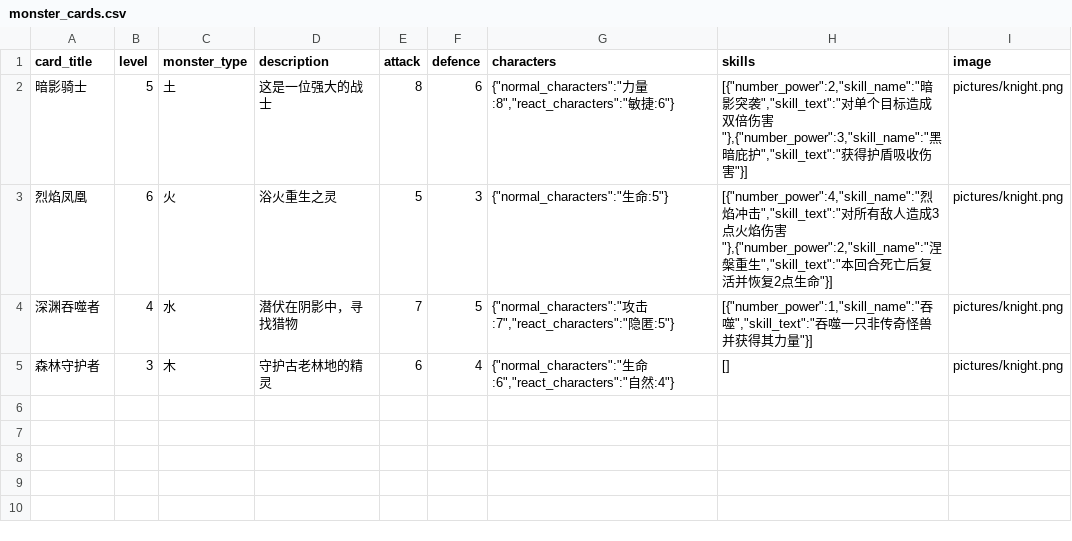
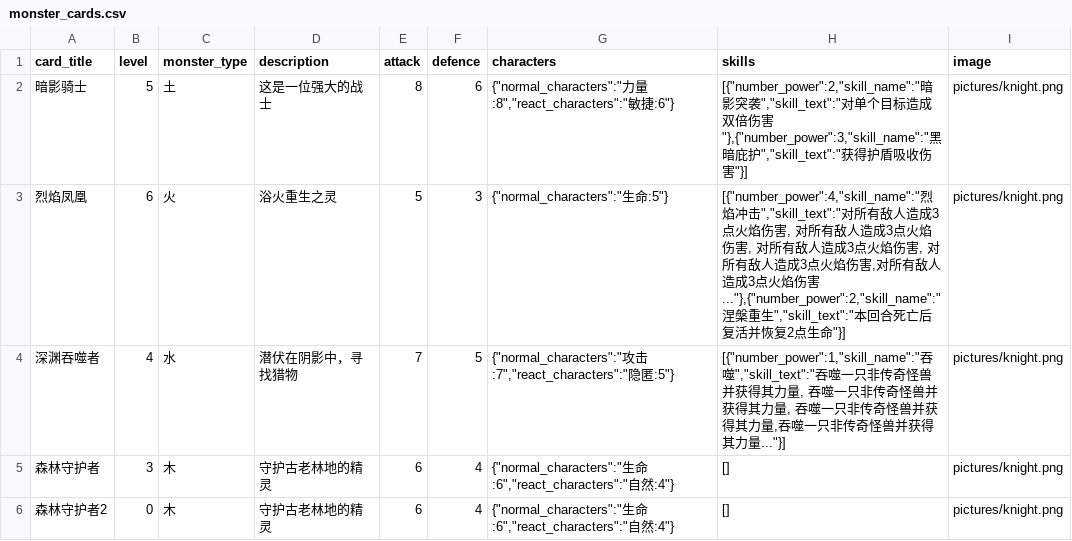
Before and after one commit to Apollo1840/BoardGame, a CSV file: GemuLand/monster_cards.csv, drawn as a sheet.

```diff
--- a/GemuLand/monster_cards.csv
+++ b/GemuLand/monster_cards.csv
@@ -2,4 +2,5 @@ card_title|level|monster_type|description|attack|defence|characters|skills|image
 暗影骑士|5|土|这是一位强大的战士|8|6|{"normal_characters":"力量:8","react_characters":"敏捷:6"}|[{"number_power":2,"skill_name":"暗影突袭","skill_text":"对单个目标造成双倍伤害"},{"number_power":3,"skill_name":"黑暗庇护","skill_text":"获得护盾吸收伤害"}]|pictures/knight.png
-烈焰凤凰|6|火|浴火重生之灵|5|3|{"normal_characters":"生命:5"}|[{"number_power":4,"skill_name":"烈焰冲击","skill_text":"对所有敌人造成3点火焰伤害"},{"number_power":2,"skill_name":"涅槃重生","skill_text":"本回合死亡后复活并恢复2点生命"}]|pictures/knight.png
-深渊吞噬者|4|水|潜伏在阴影中，寻找猎物|7|5|{"normal_characters":"攻击:7","react_characters":"隐匿:5"}|[{"number_power":1,"skill_name":"吞噬","skill_text":"吞噬一只非传奇怪兽并获得其力量"}]|pictures/knight.png
+烈焰凤凰|6|火|浴火重生之灵|5|3|{"normal_characters":"生命:5"}|[{"number_power":4,"skill_name":"烈焰冲击","skill_text":"对所有敌人造成3点火焰伤害, 对所有敌人造成3点火焰伤害, 对所有敌人造成3点火焰伤害, 对所有敌人造成3点火焰伤害,对所有敌人造成3点火焰伤害..."},{"number_power":2,"skill_name":"涅槃重生","skill_text":"本回合死亡后复活并恢复2点生命"}]|pictures/knight.png
+深渊吞噬者|4|水|潜伏在阴影中，寻找猎物|7|5|{"normal_characters":"攻击:7","react_characters":"隐匿:5"}|[{"number_power":1,"skill_name":"吞噬","skill_text":"吞噬一只非传奇怪兽并获得其力量, 吞噬一只非传奇怪兽并获得其力量, 吞噬一只非传奇怪兽并获得其力量,吞噬一只非传奇怪兽并获得其力量..."}]|pictures/knight.png
 森林守护者|3|木|守护古老林地的精灵|6|4|{"normal_characters":"生命:6","react_characters":"自然:4"}|[]|pictures/knight.png
+森林守护者2|0|木|守护古老林地的精灵|6|4|{"normal_characters":"生命:6","react_characters":"自然:4"}|[]|pictures/knight.png
```
Also changed, not shown: 1 other file.
